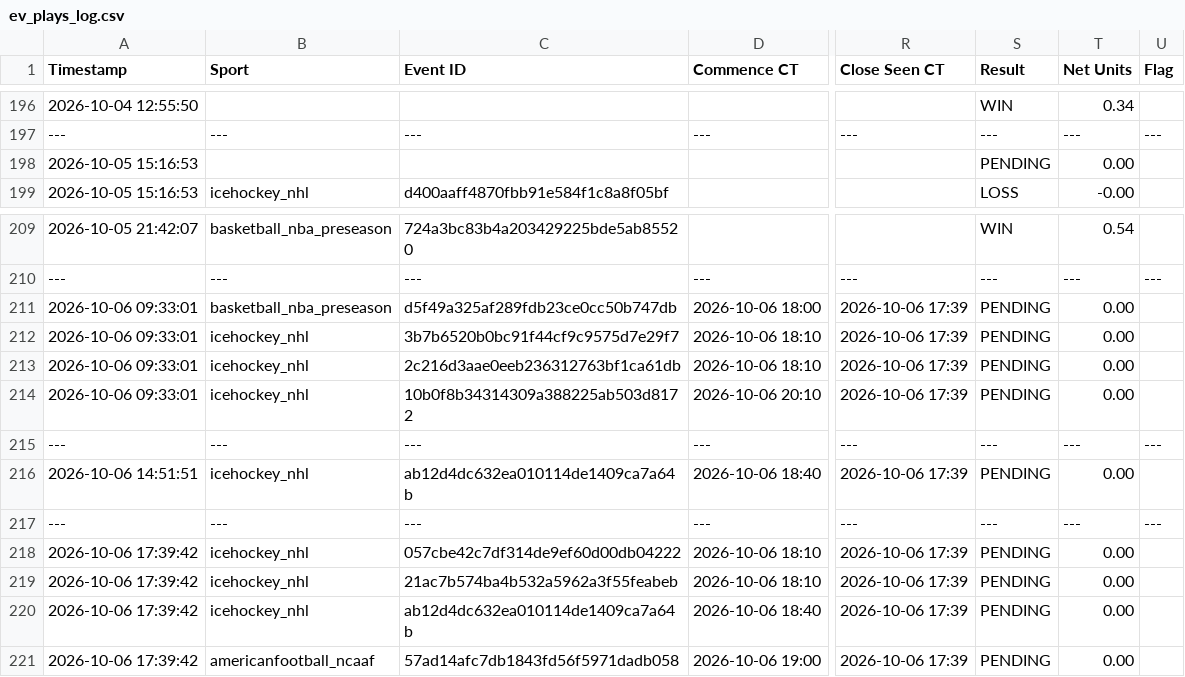
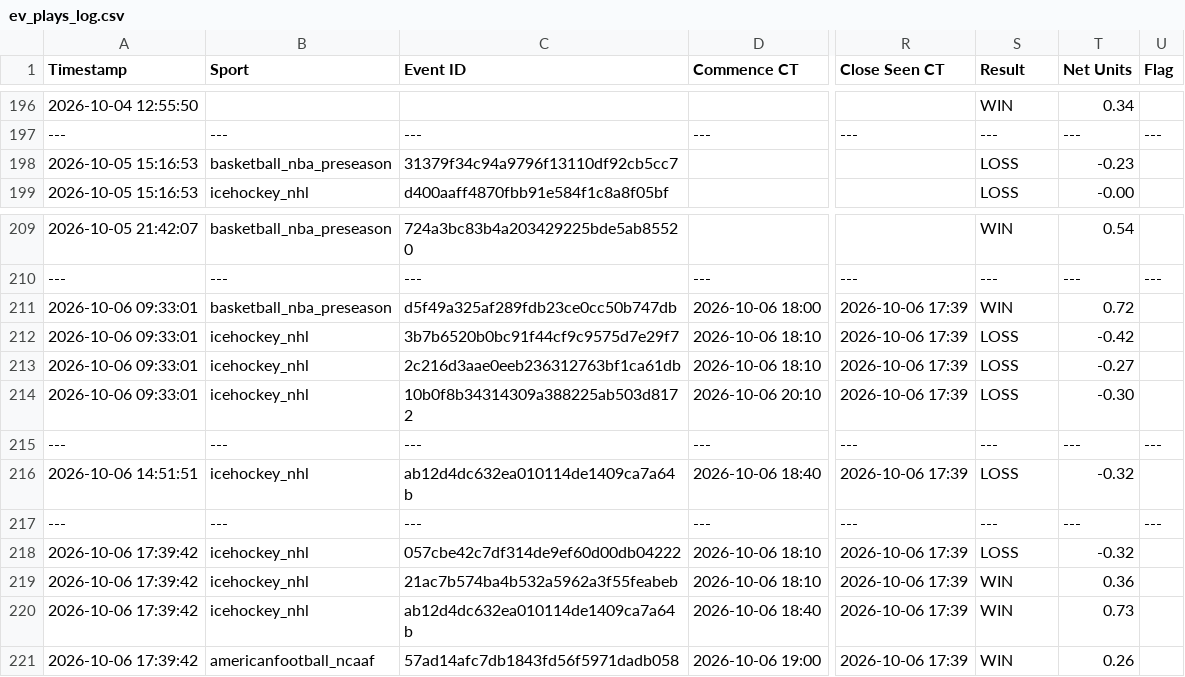
Before and after one commit to matthewmehl14-glitch/Game-Line-Pinny-Devig, a CSV file: ev_plays_log.csv, drawn as a sheet; only a part is shown, gaps mark what is left out; the diff names each change by its address in the sheet, - before the commit and + after, or states it on an @@ line.

Commit message:
Auto-grade settled Gameline plays

```diff
--- a/ev_plays_log.csv
+++ b/ev_plays_log.csv
-B198 (Sport): (empty)
+B198 (Sport): basketball_nba_preseason
-C198 (Event ID): (empty)
+C198 (Event ID): 31379f34c94a9796f13110df92cb5cc7
-S198 (Result): PENDING
+S198 (Result): LOSS
-T198 (Net Units): 0.00
+T198 (Net Units): -0.23
-S211 (Result): PENDING
+S211 (Result): WIN
-T211 (Net Units): 0.00
+T211 (Net Units): 0.72
-S212:S214 (Result): PENDING
+S212:S214 (Result): LOSS
-T212 (Net Units): 0.00
+T212 (Net Units): -0.42
-T213 (Net Units): 0.00
+T213 (Net Units): -0.27
-T214 (Net Units): 0.00
+T214 (Net Units): -0.30
-S216 (Result): PENDING
+S216 (Result): LOSS
-T216 (Net Units): 0.00
+T216 (Net Units): -0.32
-S218 (Result): PENDING
+S218 (Result): LOSS
-T218 (Net Units): 0.00
+T218 (Net Units): -0.32
-S219:S221 (Result): PENDING
+S219:S221 (Result): WIN
-T219 (Net Units): 0.00
+T219 (Net Units): 0.36
-T220 (Net Units): 0.00
+T220 (Net Units): 0.73
-T221 (Net Units): 0.00
+T221 (Net Units): 0.26
```
